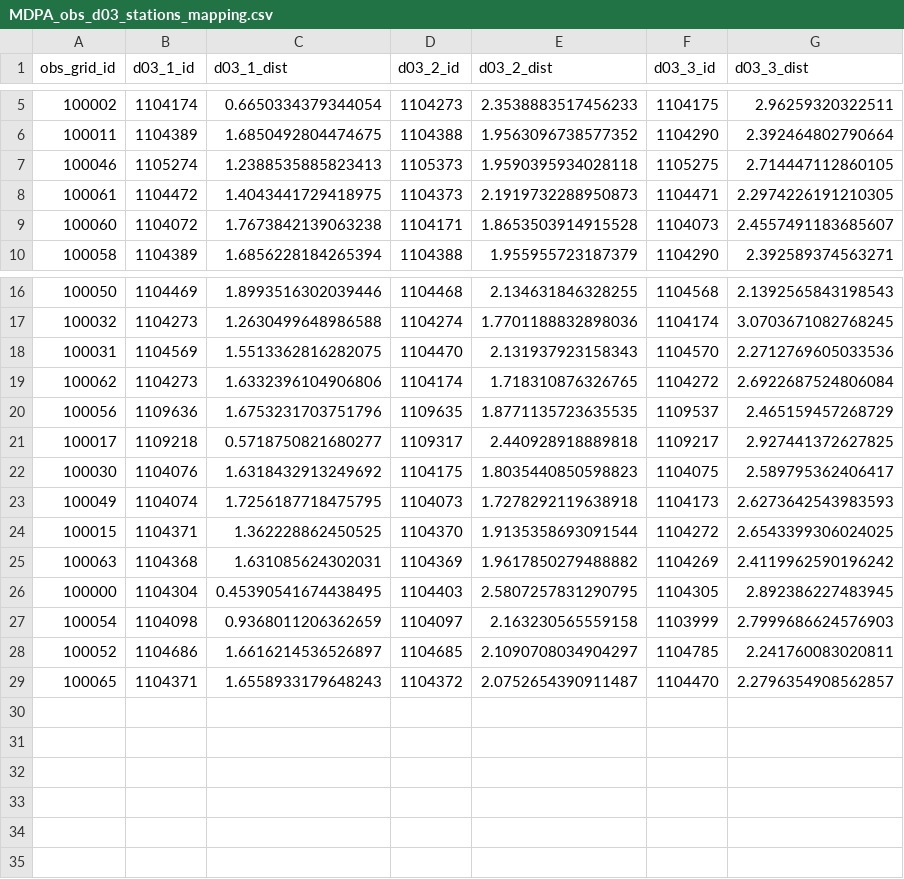
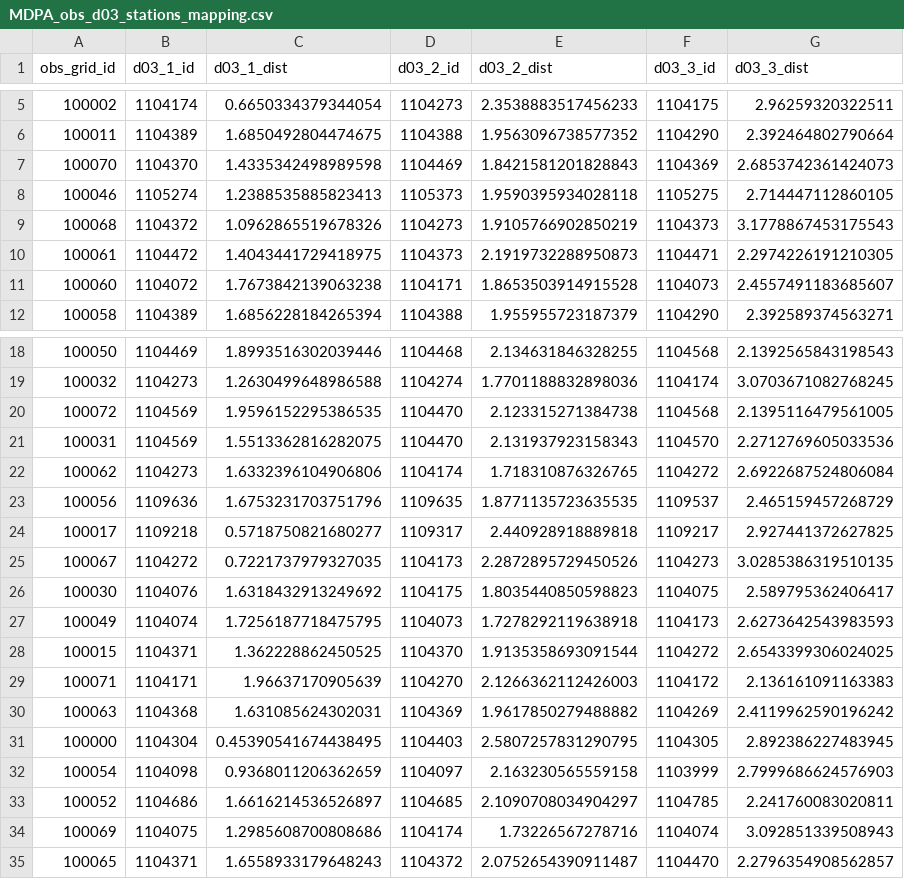
Before and after one commit to CUrW-SL/curw_sim_db_utils, a CSV file: grid_maps/obs_stations/rainfall/MDPA_obs_d03_stations_mapping.csv, drawn as a sheet; only a part is shown, gaps mark what is left out; the diff names each change by its address in the sheet, - before the commit and + after, or states it on an @@ line.

```diff
--- a/grid_maps/obs_stations/rainfall/MDPA_obs_d03_stations_mapping.csv
+++ b/grid_maps/obs_stations/rainfall/MDPA_obs_d03_stations_mapping.csv
+row 7: 100070 | 1104370 | 1.4335342498989598 | 1104469 | 1.8421581201828843 | 1104369 | 2.6853742361424073
+row 9: 100068 | 1104372 | 1.0962865519678326 | 1104273 | 1.9105766902850219 | 1104373 | 3.1778867453175543
+row 20: 100072 | 1104569 | 1.9596152295386535 | 1104470 | 2.123315271384738 | 1104568 | 2.1395116479561005
+row 25: 100067 | 1104272 | 0.7221737979327035 | 1104173 | 2.2872895729450526 | 1104273 | 3.0285386319510135
+row 29: 100071 | 1104171 | 1.96637170905639 | 1104270 | 2.1266362112426003 | 1104172 | 2.136161091163383
+row 34: 100069 | 1104075 | 1.2985608700808686 | 1104174 | 1.73226567278716 | 1104074 | 3.092851339508943
```
Also changed, not shown: grid_maps/flo2d/MDPA_flo2d_250_obs_mapping.csv, grids/obs_stations/rainfall/curw_active_rainfall_obs_stations.csv, 1 other file.
